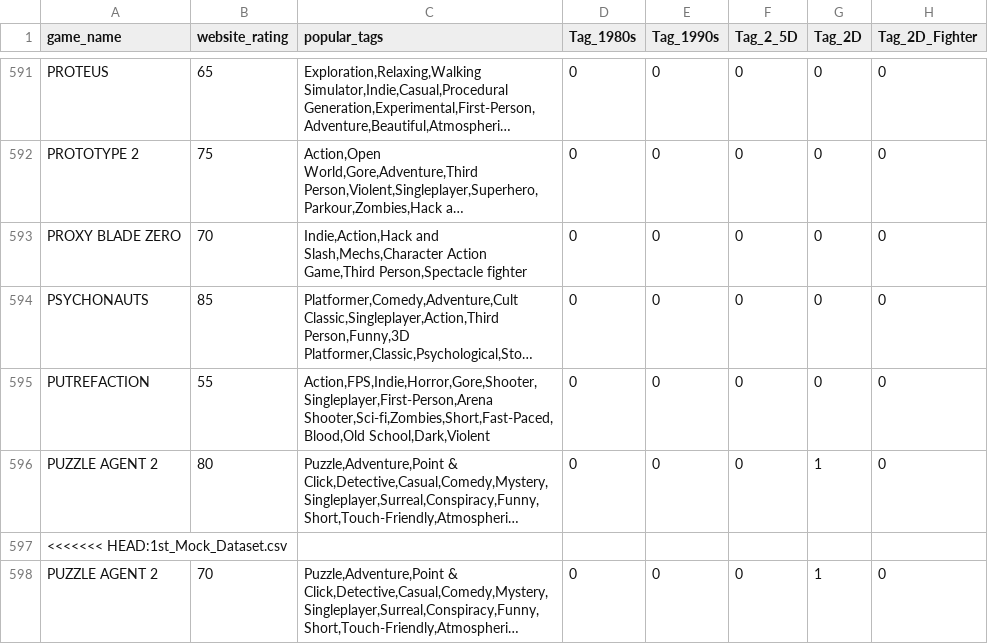
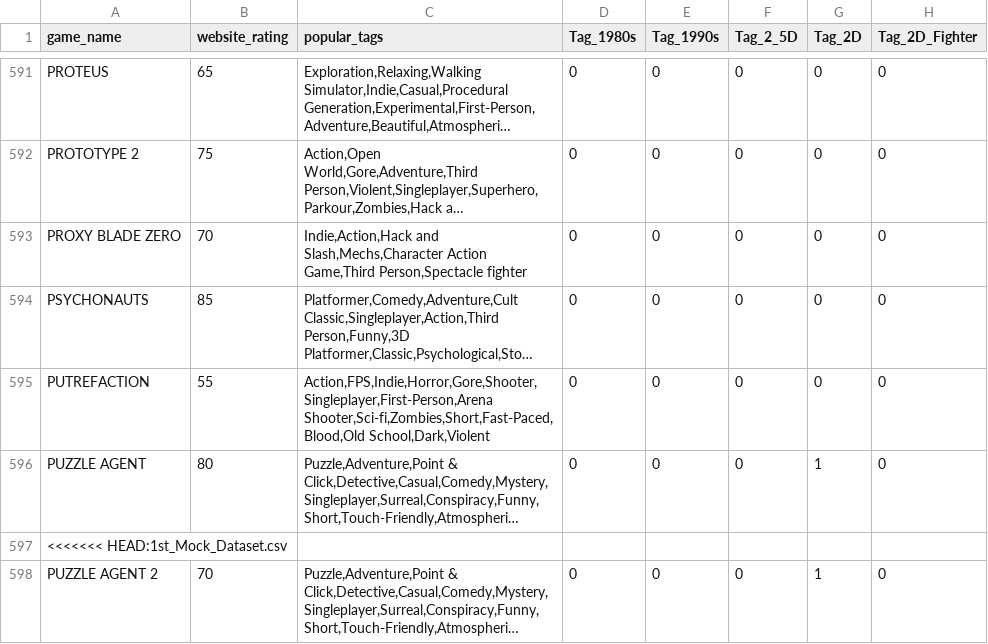
Before and after one commit to zubair97431/UpAndComingVideoGames, a CSV file: resources/PopularTags_DataSet.csv, drawn as a sheet; only a part is shown, gaps mark what is left out; long unchanged cells end in …; the diff names each change by its address in the sheet, - before the commit and + after, or states it on an @@ line.

Commit message:
CSV removal

```diff
--- a/resources/PopularTags_DataSet.csv
+++ b/resources/PopularTags_DataSet.csv
-A596 (game_name): PUZZLE AGENT 2
+A596 (game_name): PUZZLE AGENT
```
